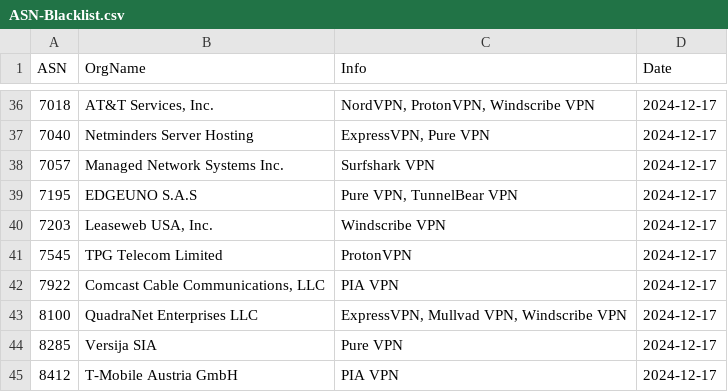
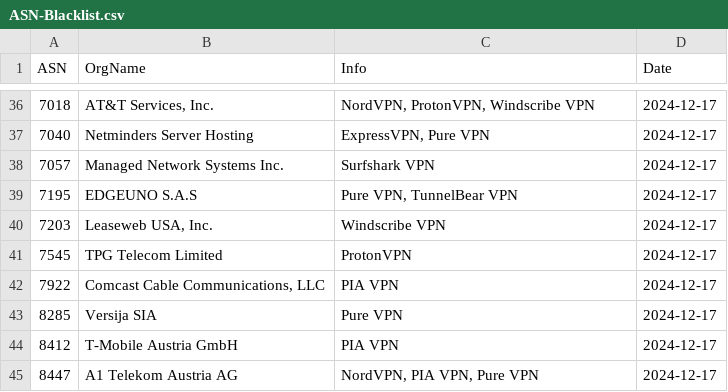
Before and after one commit to LETHAL-FORENSICS/Microsoft-Analyzer-Suite, a CSV file: Blacklists/ASN-Blacklist.csv, drawn as a sheet; only a part is shown, gaps mark what is left out; the shorter side is filled out with more unchanged rows.

Commit message:
2026-10-18

```diff
--- a/Blacklists/ASN-Blacklist.csv
+++ b/Blacklists/ASN-Blacklist.csv
@@ -42,3 +42,2 @@
 "7922","Comcast Cable Communications, LLC","PIA VPN","2024-12-17"
-"8100","QuadraNet Enterprises LLC","ExpressVPN, Mullvad VPN, Windscribe VPN","2024-12-17"
 "8285","Versija SIA","Pure VPN","2024-12-17"
```
